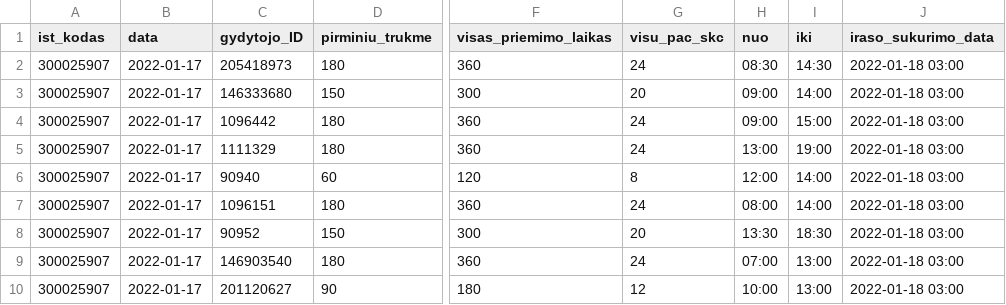
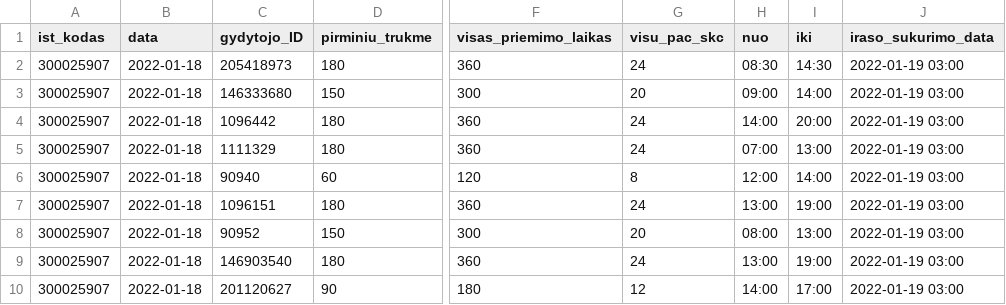
Before and after one commit to sveikatos-klinika/registrations_sveikatos-klinika, a CSV file: 300025907_family_doctors_visits_hours.csv, drawn as a sheet; only a part is shown, gaps mark what is left out; the diff names each change by its address in the sheet, - before the commit and + after, or states it on an @@ line.

```diff
--- a/300025907_family_doctors_visits_hours.csv
+++ b/300025907_family_doctors_visits_hours.csv
-B2:B10 (data): 2022-01-17
+B2:B10 (data): 2022-01-18
-J2:J10 (iraso_sukurimo_data): 2022-01-18 03:00
+J2:J10 (iraso_sukurimo_data): 2022-01-19 03:00
-H4 (nuo): 09:00
+H4 (nuo): 14:00
-I4 (iki): 15:00
+I4 (iki): 20:00
-H5 (nuo): 13:00
+H5 (nuo): 07:00
-I5 (iki): 19:00
+I5 (iki): 13:00
-H7 (nuo): 08:00
+H7 (nuo): 13:00
-I7 (iki): 14:00
+I7 (iki): 19:00
-H8 (nuo): 13:30
+H8 (nuo): 08:00
-I8 (iki): 18:30
+I8 (iki): 13:00
-H9 (nuo): 07:00
+H9 (nuo): 13:00
-I9 (iki): 13:00
+I9 (iki): 19:00
-H10 (nuo): 10:00
+H10 (nuo): 14:00
-I10 (iki): 13:00
+I10 (iki): 17:00
```
Also changed, not shown: 1 other file.
